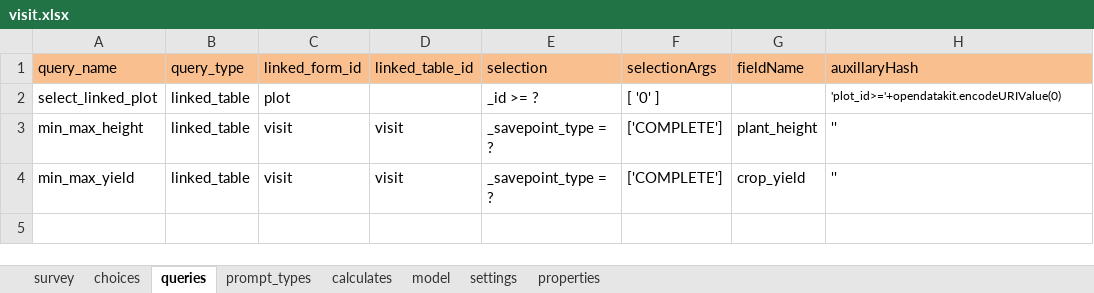
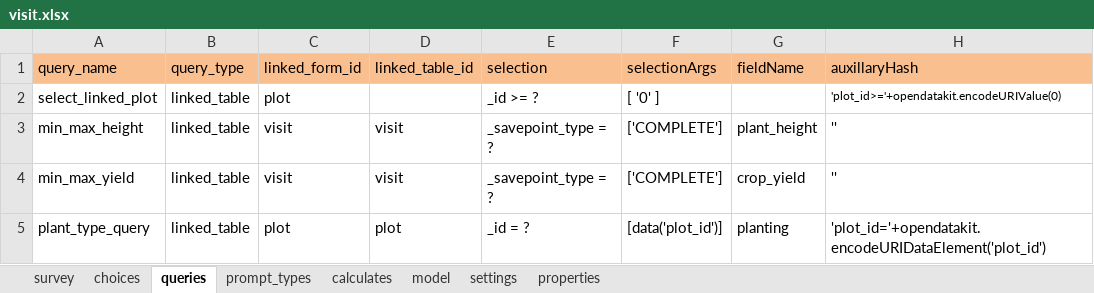
Before and after one commit to odk-x/app-designer, an Excel workbook: app/config/tables/visit/forms/visit/visit.xlsx, sheet queries, drawn as a sheet; values as stored, in another font and other column widths than the file's, no borders; the diff names each change by its address in the sheet, - before the commit and + after, or states it on an @@ line.

Commit message:
Add async_assign_single_string custom prompt and use it to assign maize type

```diff
--- a/app/config/tables/visit/forms/visit/visit.xlsx (sheet queries)
+++ b/app/config/tables/visit/forms/visit/visit.xlsx (sheet queries)
+row 5: plant_type_query | linked_table | plot | plot | _id = ? | [data('plot_id')] | planting | 'plot_id='+opendatakit.encodeURIDataElement('plot_id')
```
Also changed, not shown: sheet survey, sheet properties, sheet prompt_types, 5 other files.
